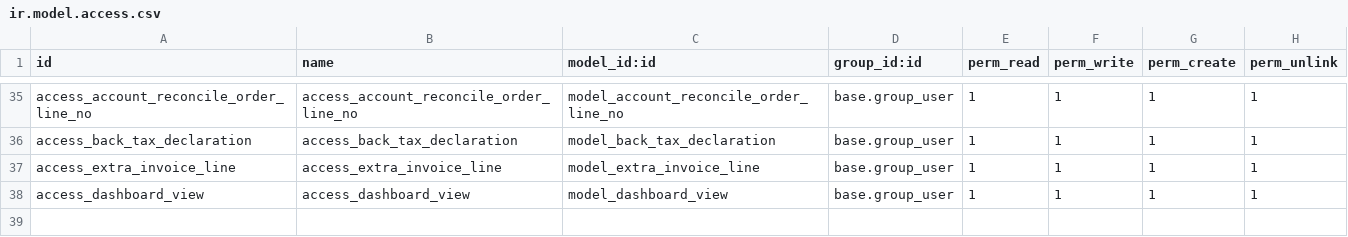
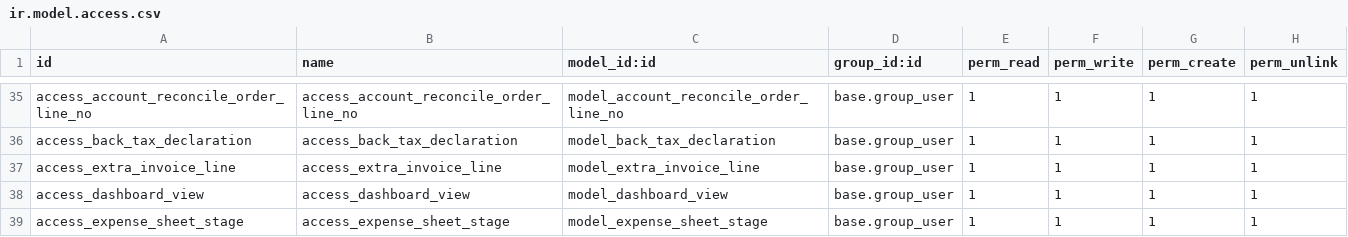
Before and after one commit to alangwansui/yjzy, a CSV file: addons_yjzy/yjzy_extend/security/ir.model.access.csv, drawn as a sheet; only a part is shown, gaps mark what is left out.

Commit message:
Revert "Merge branch 'master' of https://gitee.com/alangwansui/yjzy"
This reverts commit a84d955b3d6e543dcd9cd39aeabbf247d8f325e0.

```diff
--- a/addons_yjzy/yjzy_extend/security/ir.model.access.csv
+++ b/addons_yjzy/yjzy_extend/security/ir.model.access.csv
@@ -38 +38,2 @@ access_extra_invoice_line,access_extra_invoice_line,model_extra_invoice_line,bas
 access_dashboard_view,access_dashboard_view,model_dashboard_view,base.group_user,1,1,1,1
+access_expense_sheet_stage,access_expense_sheet_stage,model_expense_sheet_stage,base.group_user,1,1,1,1
```
Also changed, not shown: 22 other files.
